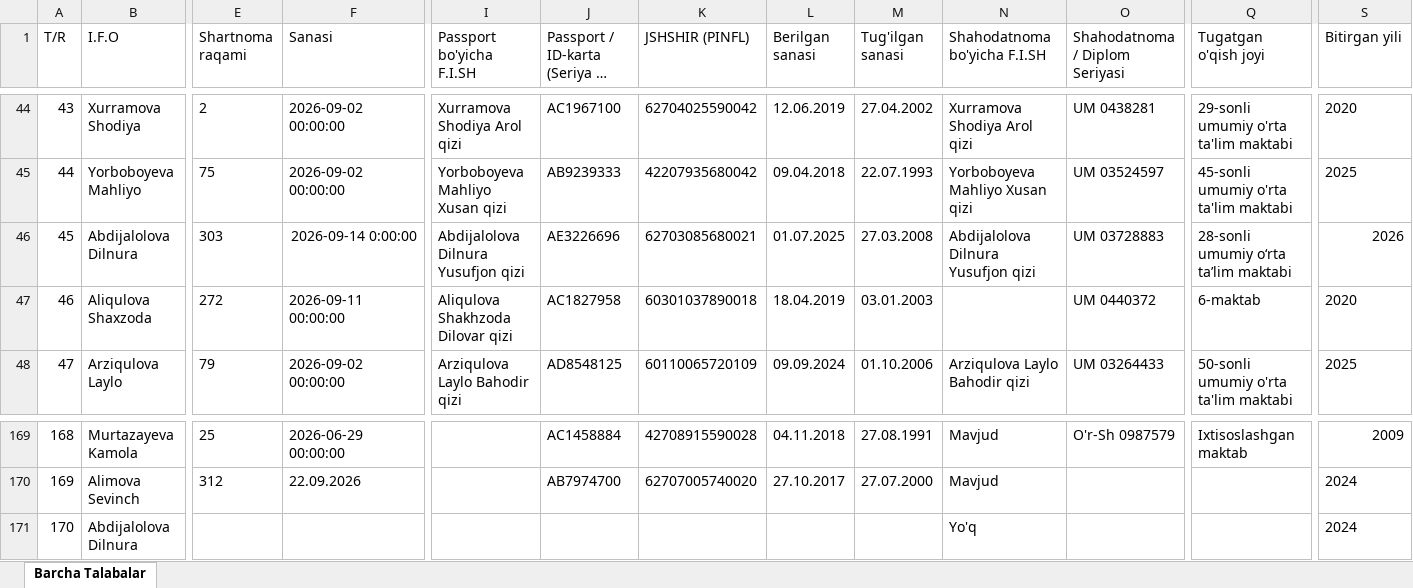
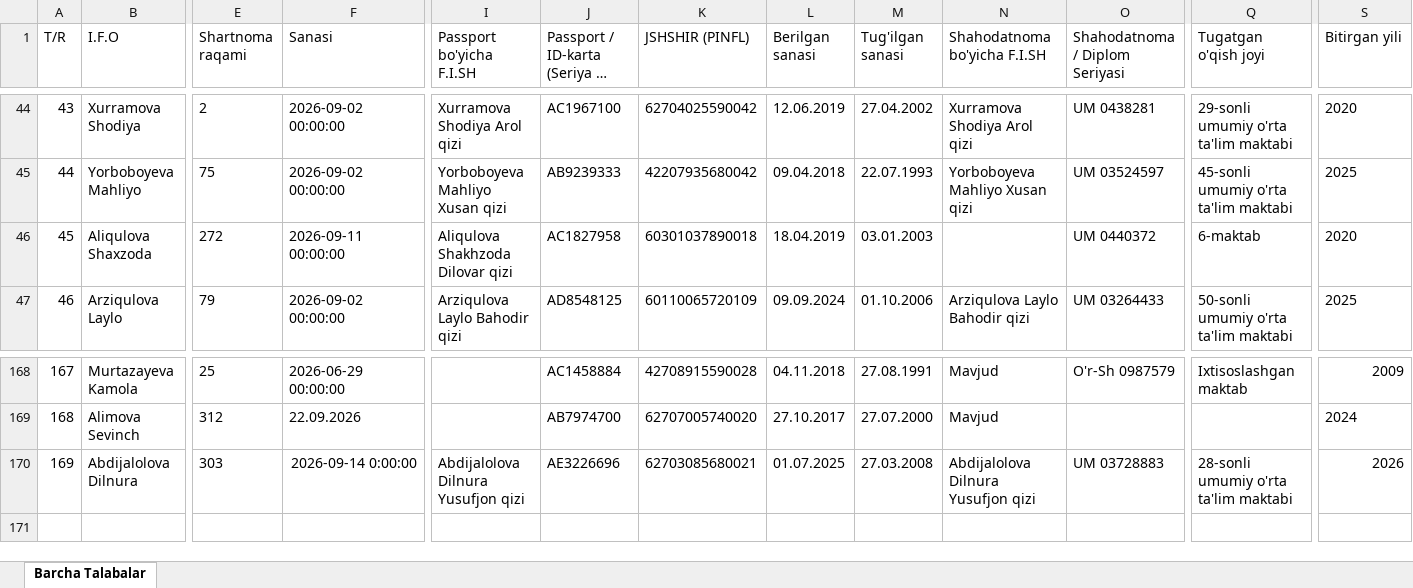
Before and after one commit to ozodbeknapasov007-dotcom/talabalar-jadvali, an Excel workbook: Talabalar_Toliq_Royxati.xlsx, sheet Barcha Talabalar, drawn as a sheet; only a part is shown, gaps mark what is left out; long unchanged cells end in …; values as stored, in another font and other column widths than the file's, no borders; removed rows and columns are numbered as before the commit, all else as after; rows hold the shown columns only; the diff covers the shown part only; the diff names each change by its address in the sheet, - before the commit and + after, or states it on an @@ line.

```diff
--- a/Talabalar_Toliq_Royxati.xlsx (sheet Barcha Talabalar)
+++ b/Talabalar_Toliq_Royxati.xlsx (sheet Barcha Talabalar)
-row 46: 45 | Abdijalolova Dilnura | 303 | 2026-09-14 0:00:00 | Abdijalolova Dilnura Yusufjon qizi | AE3226696 | 62703085680021 | 01.07.2025 | 27.03.2008 | Abdijalolova Dilnura Yusufjon qizi | UM 03728883 | 28-sonli umumiy o‘rta ta’lim maktabi | 2026
@@ column A (T/R) renumbered from row 46 down @@
-E170 (Shartnoma raqami): (empty)
+E170 (Shartnoma raqami): 303
-F170 (Sanasi): (empty)
+F170 (Sanasi): 2026-09-14 0:00:00
-I170 (Passport bo'yicha F.I.SH): (empty)
+I170 (Passport bo'yicha F.I.SH): Abdijalolova Dilnura Yusufjon qizi
-J170: (empty)
+J170: AE3226696
-K170 (JSHSHIR (PINFL)): (empty)
+K170 (JSHSHIR (PINFL)): 62703085680021
-L170 (Berilgan sanasi): (empty)
+L170 (Berilgan sanasi): 01.07.2025
-M170 (Tug'ilgan sanasi): (empty)
+M170 (Tug'ilgan sanasi): 27.03.2008
-N170 (Shahodatnoma bo'yicha F.I.SH): Yo'q
+N170 (Shahodatnoma bo'yicha F.I.SH): Abdijalolova Dilnura Yusufjon qizi
-O170 (Shahodatnoma / Diplom Seriyasi): (empty)
+O170 (Shahodatnoma / Diplom Seriyasi): UM 03728883
-Q170 (Tugatgan o'qish joyi): (empty)
+Q170 (Tugatgan o'qish joyi): 28-sonli umumiy o'rta ta'lim maktabi
-S170 (Bitirgan yili): 2024
+S170 (Bitirgan yili): 2026
```
Also changed, not shown: 5 edited cells elsewhere in this sheet, Talabalar_Yangilangan_Royxat.xlsx, qayta_tekshiruv/Talabalar_Yangilangan_Royxat.xlsx, 18 other files.
